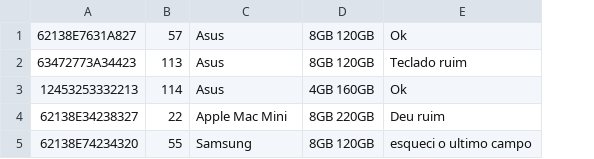
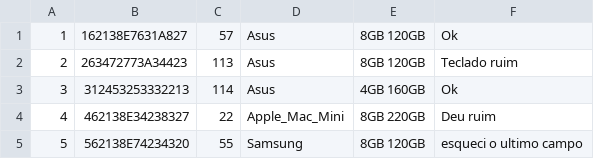
Before and after one commit to asouza/controlesalas, a CSV file: src/main/resources/computadores.csv, drawn as a sheet; removed rows and columns are numbered as before the commit, all else as after; the diff names each change by its address in the sheet, - before the commit and + after, or states it on an @@ line.

Commit message:
Funcionalidade da listagem de computador

```diff
--- a/src/main/resources/computadores.csv
+++ b/src/main/resources/computadores.csv
-column A, rows 1-5: 62138E7631A827 | 63472773A34423 | 12453253332213 | 62138E34238327 | 62138E74234320
+column A, rows 1-5: 1 | 2 | 3 | 4 | 5
+column B, rows 1-5: 162138E7631A827 | 263472773A34423 | 312453253332213 | 462138E34238327 | 562138E74234320
-D4: Apple Mac Mini
+D4: Apple_Mac_Mini
```
Also changed, not shown: 5 other files.
